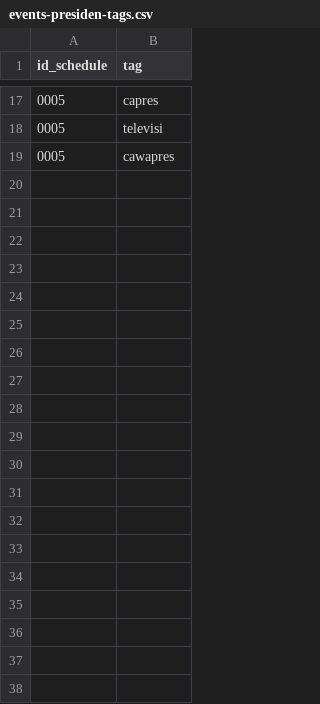
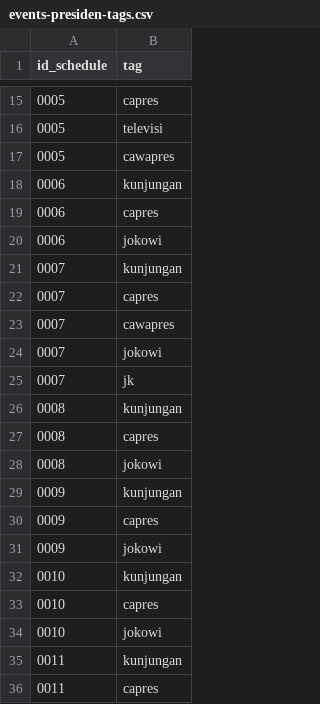
Before and after one commit to pemiluAPI/pemilu-data, a CSV file: calon-presiden/2014/events-presiden-tags.csv, drawn as a sheet; only a part is shown, gaps mark what is left out; the diff covers the shown part only; the diff names each change by its address in the sheet, - before the commit and + after, or states it on an @@ line.

```diff
--- a/calon-presiden/2014/events-presiden-tags.csv
+++ b/calon-presiden/2014/events-presiden-tags.csv
+row 18: 0006 | kunjungan
+row 19: 0006 | capres
+row 20: 0006 | jokowi
+row 21: 0007 | kunjungan
+row 22: 0007 | capres
+row 23: 0007 | cawapres
+row 24: 0007 | jokowi
+row 25: 0007 | jk
+row 26: 0008 | kunjungan
+row 27: 0008 | capres
+row 28: 0008 | jokowi
+row 29: 0009 | kunjungan
+row 30: 0009 | capres
+row 31: 0009 | jokowi
+row 32: 0010 | kunjungan
+row 33: 0010 | capres
+row 34: 0010 | jokowi
+row 35: 0011 | kunjungan
+row 36: 0011 | capres
```
Also changed, not shown: 24 added rows and 2 removed rows elsewhere in this file, calon-presiden/2014/events-presiden.csv, calon-presiden/2014/janji-presiden-tags.csv, 3 other files.
